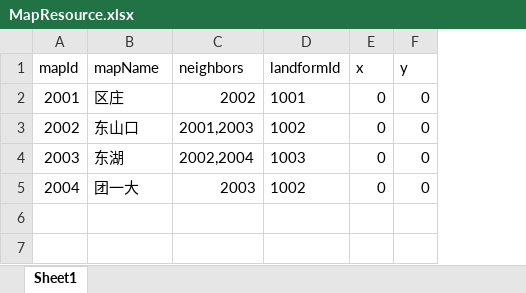
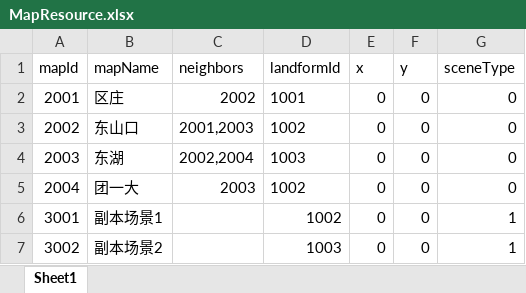
Before and after one commit to JunahW/gamedemo, an Excel workbook: src/main/resources/resource/MapResource.xlsx, sheet Sheet1, drawn as a sheet; values as stored, in another font and other column widths than the file's, no borders; the diff names each change by its address in the sheet, - before the commit and + after, or states it on an @@ line.

```diff
--- a/src/main/resources/resource/MapResource.xlsx (sheet Sheet1)
+++ b/src/main/resources/resource/MapResource.xlsx (sheet Sheet1)
+column G (sceneType), rows 2-5: all 0
+row 6: 3001 | 副本场景1 |  | 1002 | 0 | 0 | 1
+row 7: 3002 | 副本场景2 |  | 1003 | 0 | 0 | 1
```
Also changed, not shown: src/main/resources/resource/MonsterResource.xlsx, 10 other files.
